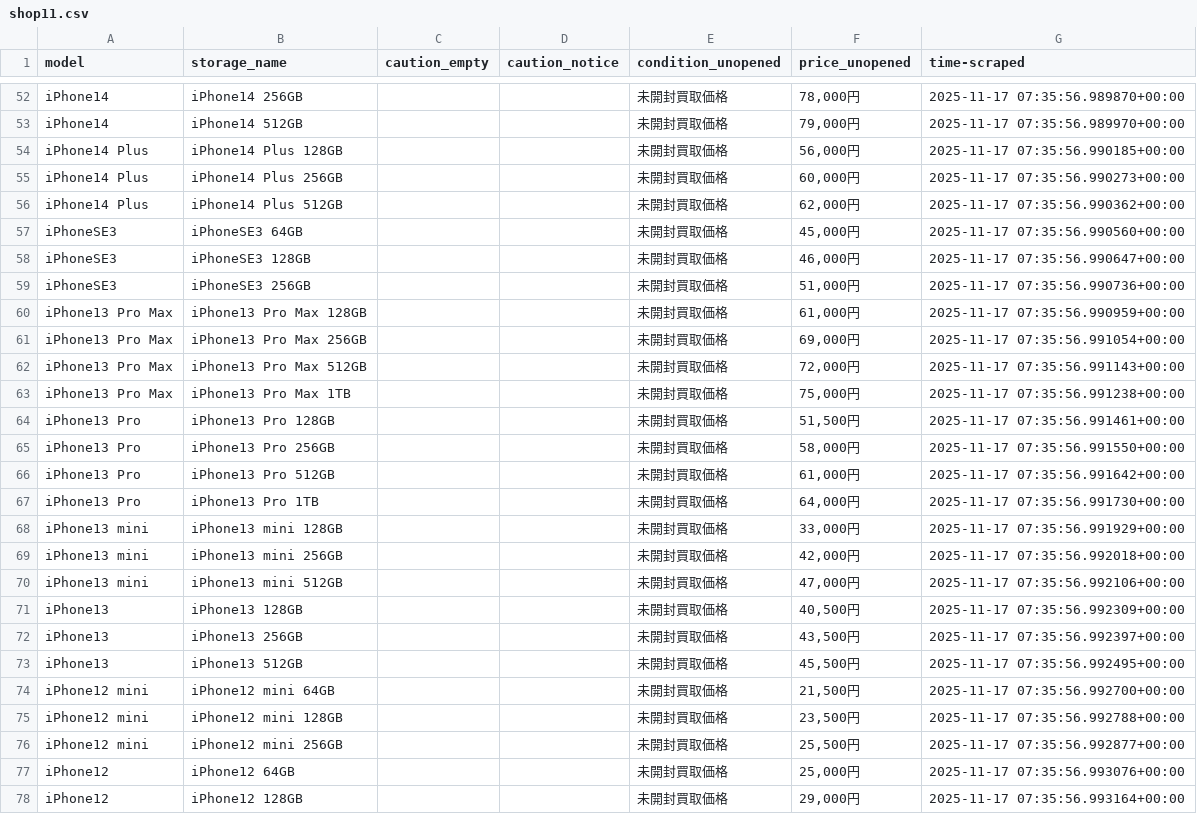
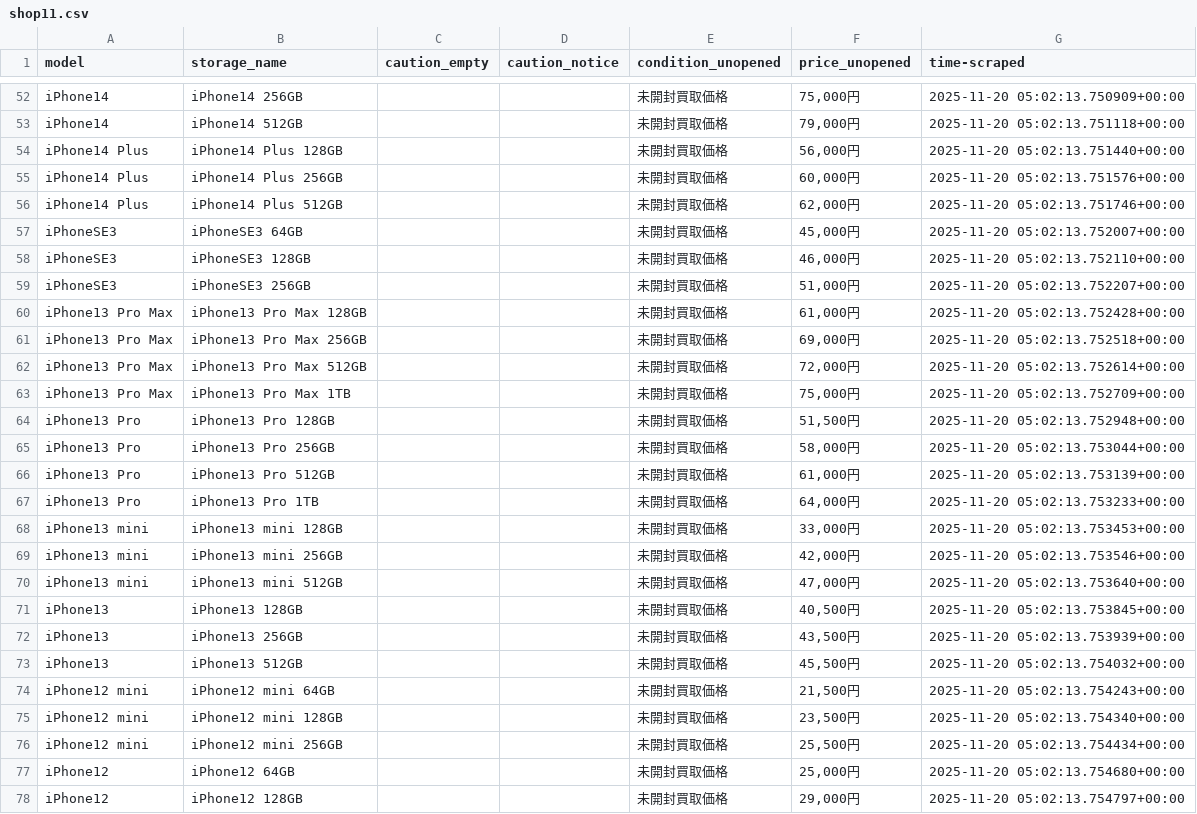
Before and after one commit to zhujiansamuel/YamagotiProjects, a CSV file: localdata/shop11.csv, drawn as a sheet; only a part is shown, gaps mark what is left out; the diff covers the shown part only; the diff names each change by its address in the sheet, - before the commit and + after, or states it on an @@ line.

```diff
--- a/localdata/shop11.csv
+++ b/localdata/shop11.csv
-F52 (price_unopened): 78,000円
+F52 (price_unopened): 75,000円
-G52 (time-scraped): 2025-11-17 07:35:56.989870+00:00
+G52 (time-scraped): 2025-11-20 05:02:13.750909+00:00
-G53 (time-scraped): 2025-11-17 07:35:56.989970+00:00
+G53 (time-scraped): 2025-11-20 05:02:13.751118+00:00
-G54 (time-scraped): 2025-11-17 07:35:56.990185+00:00
+G54 (time-scraped): 2025-11-20 05:02:13.751440+00:00
-G55 (time-scraped): 2025-11-17 07:35:56.990273+00:00
+G55 (time-scraped): 2025-11-20 05:02:13.751576+00:00
-G56 (time-scraped): 2025-11-17 07:35:56.990362+00:00
+G56 (time-scraped): 2025-11-20 05:02:13.751746+00:00
-G57 (time-scraped): 2025-11-17 07:35:56.990560+00:00
+G57 (time-scraped): 2025-11-20 05:02:13.752007+00:00
-G58 (time-scraped): 2025-11-17 07:35:56.990647+00:00
+G58 (time-scraped): 2025-11-20 05:02:13.752110+00:00
-G59 (time-scraped): 2025-11-17 07:35:56.990736+00:00
+G59 (time-scraped): 2025-11-20 05:02:13.752207+00:00
-G60 (time-scraped): 2025-11-17 07:35:56.990959+00:00
+G60 (time-scraped): 2025-11-20 05:02:13.752428+00:00
-G61 (time-scraped): 2025-11-17 07:35:56.991054+00:00
+G61 (time-scraped): 2025-11-20 05:02:13.752518+00:00
-G62 (time-scraped): 2025-11-17 07:35:56.991143+00:00
+G62 (time-scraped): 2025-11-20 05:02:13.752614+00:00
-G63 (time-scraped): 2025-11-17 07:35:56.991238+00:00
+G63 (time-scraped): 2025-11-20 05:02:13.752709+00:00
-G64 (time-scraped): 2025-11-17 07:35:56.991461+00:00
+G64 (time-scraped): 2025-11-20 05:02:13.752948+00:00
-G65 (time-scraped): 2025-11-17 07:35:56.991550+00:00
+G65 (time-scraped): 2025-11-20 05:02:13.753044+00:00
-G66 (time-scraped): 2025-11-17 07:35:56.991642+00:00
+G66 (time-scraped): 2025-11-20 05:02:13.753139+00:00
-G67 (time-scraped): 2025-11-17 07:35:56.991730+00:00
+G67 (time-scraped): 2025-11-20 05:02:13.753233+00:00
-G68 (time-scraped): 2025-11-17 07:35:56.991929+00:00
+G68 (time-scraped): 2025-11-20 05:02:13.753453+00:00
-G69 (time-scraped): 2025-11-17 07:35:56.992018+00:00
+G69 (time-scraped): 2025-11-20 05:02:13.753546+00:00
-G70 (time-scraped): 2025-11-17 07:35:56.992106+00:00
+G70 (time-scraped): 2025-11-20 05:02:13.753640+00:00
-G71 (time-scraped): 2025-11-17 07:35:56.992309+00:00
+G71 (time-scraped): 2025-11-20 05:02:13.753845+00:00
-G72 (time-scraped): 2025-11-17 07:35:56.992397+00:00
+G72 (time-scraped): 2025-11-20 05:02:13.753939+00:00
-G73 (time-scraped): 2025-11-17 07:35:56.992495+00:00
+G73 (time-scraped): 2025-11-20 05:02:13.754032+00:00
-G74 (time-scraped): 2025-11-17 07:35:56.992700+00:00
+G74 (time-scraped): 2025-11-20 05:02:13.754243+00:00
-G75 (time-scraped): 2025-11-17 07:35:56.992788+00:00
+G75 (time-scraped): 2025-11-20 05:02:13.754340+00:00
-G76 (time-scraped): 2025-11-17 07:35:56.992877+00:00
+G76 (time-scraped): 2025-11-20 05:02:13.754434+00:00
-G77 (time-scraped): 2025-11-17 07:35:56.993076+00:00
+G77 (time-scraped): 2025-11-20 05:02:13.754680+00:00
-G78 (time-scraped): 2025-11-17 07:35:56.993164+00:00
+G78 (time-scraped): 2025-11-20 05:02:13.754797+00:00
```
Also changed, not shown: 101 edited cells elsewhere in this file, 5 other files.
